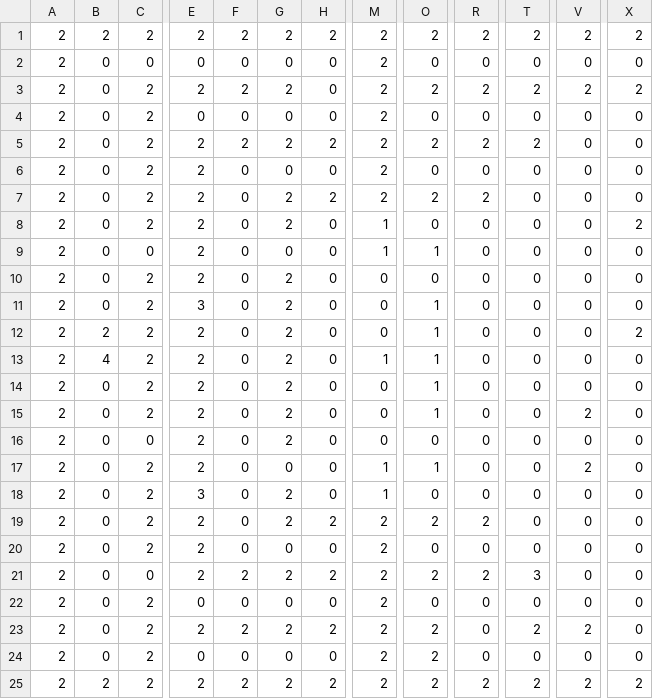
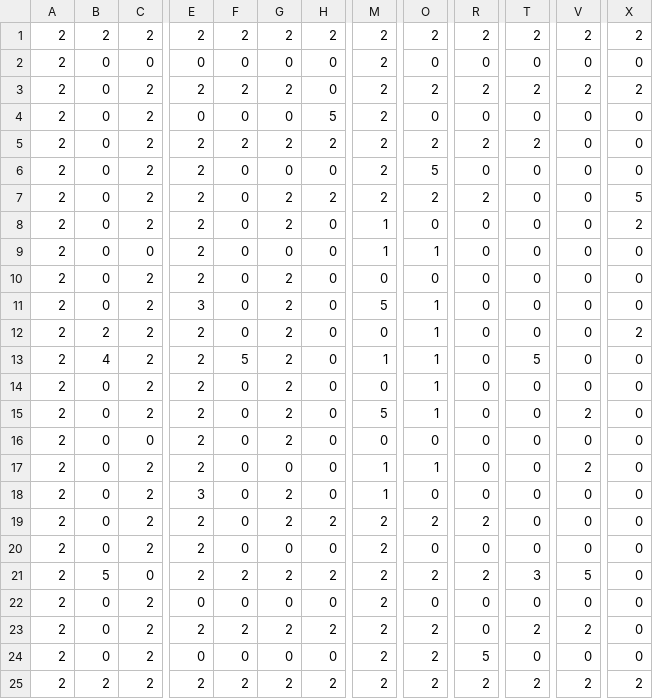
Before and after one commit to hdh5184/Problem-Solving-Ability-Application, a CSV file: 문제해결능력응용/Assets/Resources/MapGenerator.csv, drawn as a sheet; only a part is shown, gaps mark what is left out; the diff names each change by its address in the sheet, - before the commit and + after, or states it on an @@ line.

```diff
--- a/문제해결능력응용/Assets/Resources/MapGenerator.csv
+++ b/문제해결능력응용/Assets/Resources/MapGenerator.csv
-H4: 0
+H4: 5
-O6: 0
+O6: 5
-X7: 0
+X7: 5
-M11: 0
+M11: 5
-F13: 0
+F13: 5
-T13: 0
+T13: 5
-M15: 0
+M15: 5
-B21: 0
+B21: 5
-V21: 0
+V21: 5
-R24: 0
+R24: 5
```
Also changed, not shown: 23 other files.
